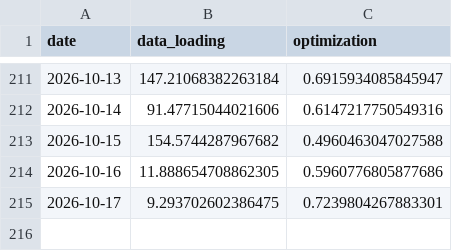
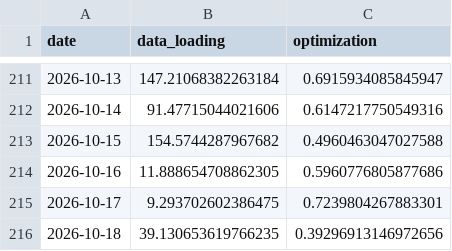
Before and after one commit to Aashray-Nayini/EnergyTrading, a CSV file: VT/VT_results/Alice/runtime.csv, drawn as a sheet; only a part is shown, gaps mark what is left out.

```diff
--- a/VT/VT_results/Alice/runtime.csv
+++ b/VT/VT_results/Alice/runtime.csv
@@ -215 +215,2 @@ date,data_loading,optimization
 2026-10-17,9.293702602386475,0.7239804267883301
+2026-10-18,39.130653619766235,0.39296913146972656
```
Also changed, not shown: VT/VT_results/Bob/runtime.csv, VT/VT_results/Charlie/runtime.csv, 9 other files.
